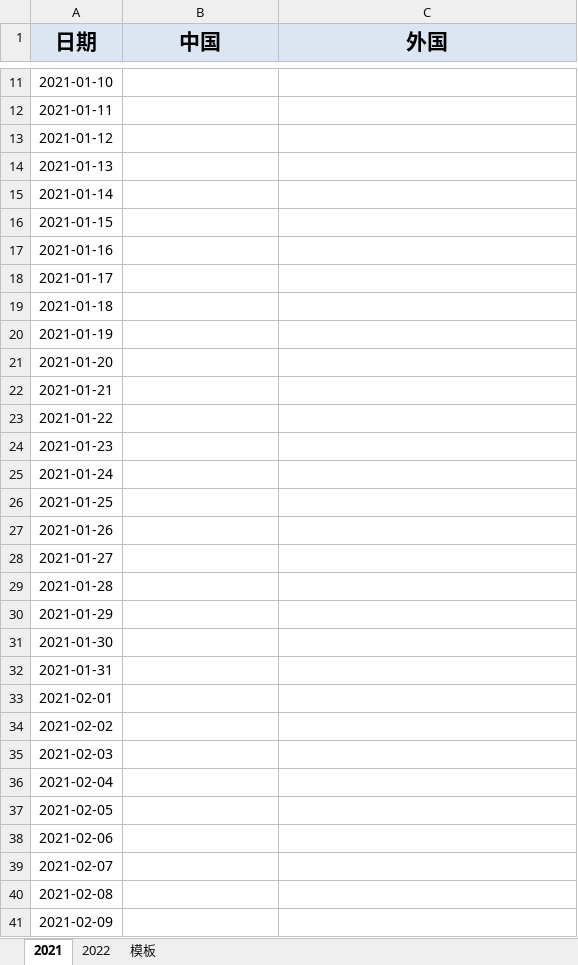
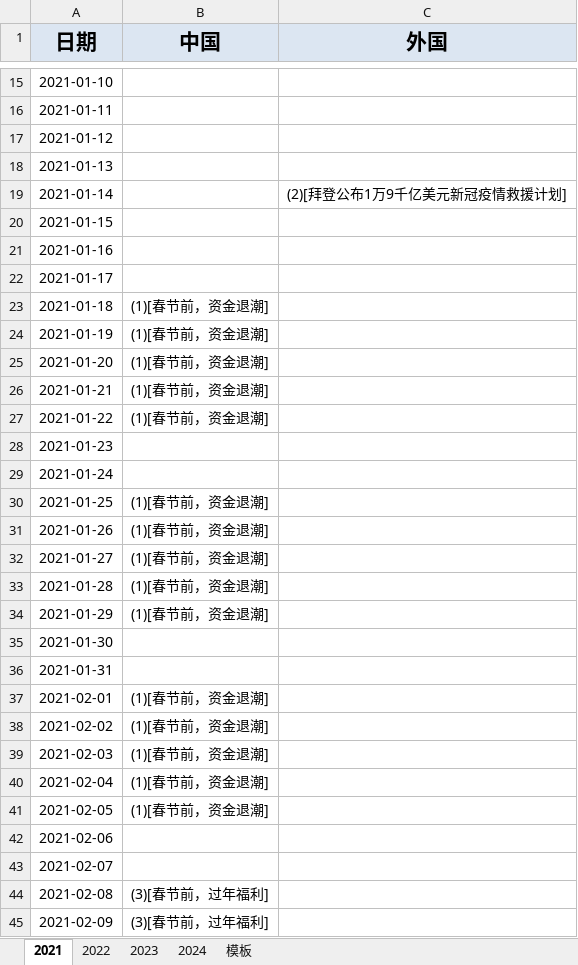
Before and after one commit to Cohen-Wang/workbench, an Excel workbook: src/assets/stock.xlsx, sheet 2021, drawn as a sheet; only a part is shown, gaps mark what is left out; values as stored, in another font and other column widths than the file's, no borders; addresses are those after the commit; the diff covers the shown part only; the diff names each change by its address in the sheet, - before the commit and + after, or states it on an @@ line.

```diff
--- a/src/assets/stock.xlsx (sheet 2021)
+++ b/src/assets/stock.xlsx (sheet 2021)
+sheet tab: 2023
+sheet tab: 2024
-C19 (外国): (empty)
+C19 (外国): (2)[拜登公布1万9千亿美元新冠疫情救援计划]
-B23:B27 (中国): (empty)
+B23:B27 (中国): (1)[春节前，资金退潮]
-B30:B34 (中国): (empty)
+B30:B34 (中国): (1)[春节前，资金退潮]
-B37:B41 (中国): (empty)
+B37:B41 (中国): (1)[春节前，资金退潮]
-B44:B45 (中国): (empty)
+B44:B45 (中国): (3)[春节前，过年福利]
```
Also changed, not shown: 4 added rows and 24 edited cells elsewhere in this sheet, sheet 2022, 4 other files.
